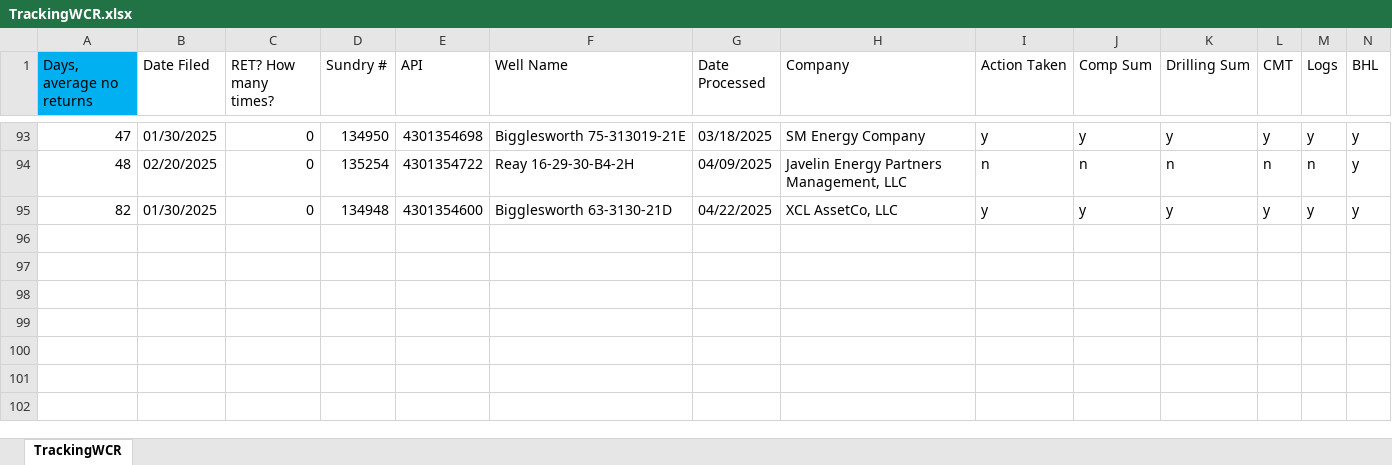
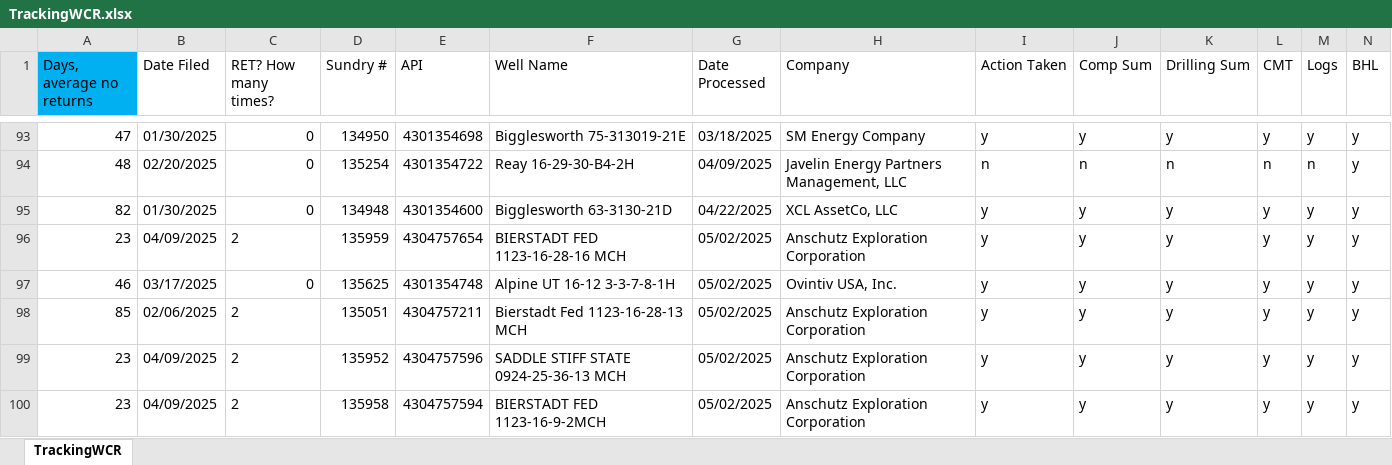
Before and after one commit to clgoodrich/EToolsV3, an Excel workbook: TrackingWCR.xlsx, sheet TrackingWCR, drawn as a sheet; only a part is shown, gaps mark what is left out; values as stored, in another font and other column widths than the file's, no borders; rows hold the shown columns only; the diff names each change by its address in the sheet, - before the commit and + after, or states it on an @@ line.

```diff
--- a/TrackingWCR.xlsx (sheet TrackingWCR)
+++ b/TrackingWCR.xlsx (sheet TrackingWCR)
+row 96: 23 | 04/09/2025 | 2 | 135959 | 4304757654 | BIERSTADT FED 1123-16-28-16 MCH | 05/02/2025 | Anschutz Exploration Corporation | y | y | y | y | y | y
+row 97: 46 | 03/17/2025 | 0 | 135625 | 4301354748 | Alpine UT 16-12 3-3-7-8-1H | 05/02/2025 | Ovintiv USA, Inc. | y | y | y | y | y | y
+row 98: 85 | 02/06/2025 | 2 | 135051 | 4304757211 | Bierstadt Fed 1123-16-28-13 MCH | 05/02/2025 | Anschutz Exploration Corporation | y | y | y | y | y | y
+row 99: 23 | 04/09/2025 | 2 | 135952 | 4304757596 | SADDLE STIFF STATE 0924-25-36-13 MCH | 05/02/2025 | Anschutz Exploration Corporation | y | y | y | y | y | y
+row 100: 23 | 04/09/2025 | 2 | 135958 | 4304757594 | BIERSTADT FED 1123-16-9-2MCH | 05/02/2025 | Anschutz Exploration Corporation | y | y | y | y | y | y
```
Also changed, not shown: 14 other files.
